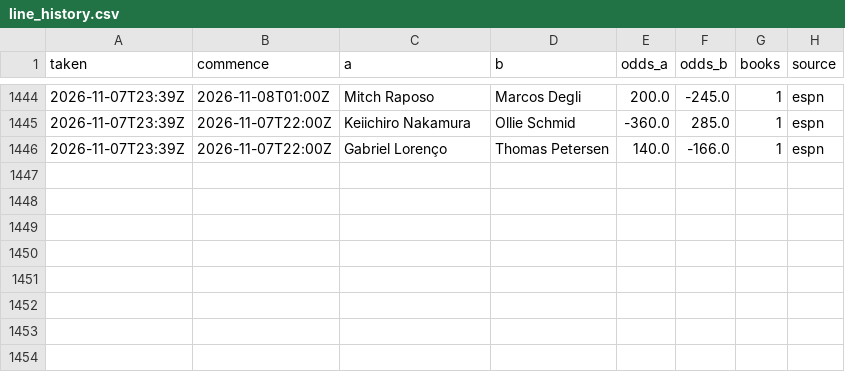
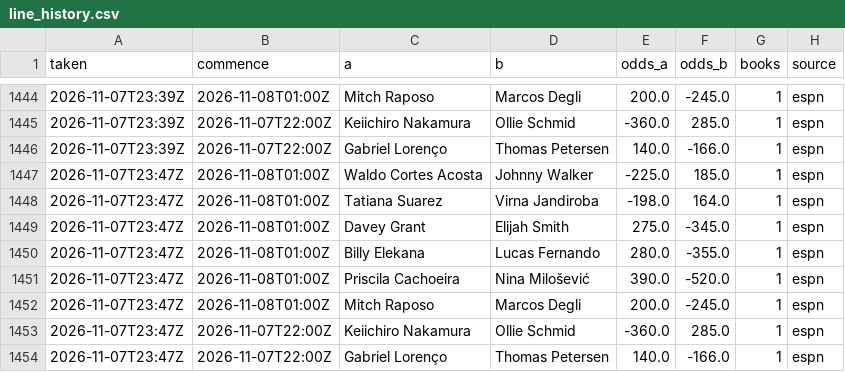
Before and after one commit to Jono-bit-trade/jonos-ufc-picks, a CSV file: data/line_history.csv, drawn as a sheet; only a part is shown, gaps mark what is left out.

```diff
--- a/data/line_history.csv
+++ b/data/line_history.csv
@@ -1446 +1446,9 @@ taken,commence,a,b,odds_a,odds_b,books,source
 2026-11-07T23:39Z,2026-11-07T22:00Z,Gabriel Lorenço,Thomas Petersen,140.0,-166.0,1,espn
+2026-11-07T23:47Z,2026-11-08T01:00Z,Waldo Cortes Acosta,Johnny Walker,-225.0,185.0,1,espn
+2026-11-07T23:47Z,2026-11-08T01:00Z,Tatiana Suarez,Virna Jandiroba,-198.0,164.0,1,espn
+2026-11-07T23:47Z,2026-11-08T01:00Z,Davey Grant,Elijah Smith,275.0,-345.0,1,espn
+2026-11-07T23:47Z,2026-11-08T01:00Z,Billy Elekana,Lucas Fernando,280.0,-355.0,1,espn
+2026-11-07T23:47Z,2026-11-08T01:00Z,Priscila Cachoeira,Nina Milošević,390.0,-520.0,1,espn
+2026-11-07T23:47Z,2026-11-08T01:00Z,Mitch Raposo,Marcos Degli,200.0,-245.0,1,espn
+2026-11-07T23:47Z,2026-11-07T22:00Z,Keiichiro Nakamura,Ollie Schmid,-360.0,285.0,1,espn
+2026-11-07T23:47Z,2026-11-07T22:00Z,Gabriel Lorenço,Thomas Petersen,140.0,-166.0,1,espn
```
Also changed, not shown: data/espn_card.csv, data/espn_results.csv, 5 other files.
